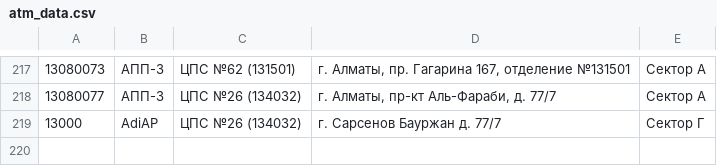
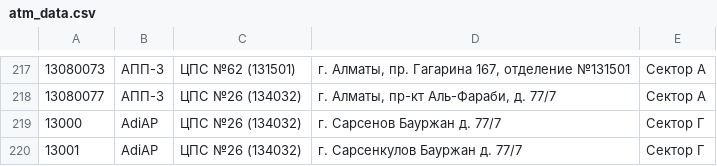
Before and after one commit to ShaxzadS/Telegram_bot, a CSV file: src/main/resources/atm_data.csv, drawn as a sheet; only a part is shown, gaps mark what is left out; the diff names each change by its address in the sheet, - before the commit and + after, or states it on an @@ line.

Commit message:
Новое изменение

```diff
--- a/src/main/resources/atm_data.csv
+++ b/src/main/resources/atm_data.csv
+row 220: 13001 | AdiAP | ЦПС №26 (134032) | г. Сарсенкулов Бауржан д. 77/7 | Сектор Г
```
